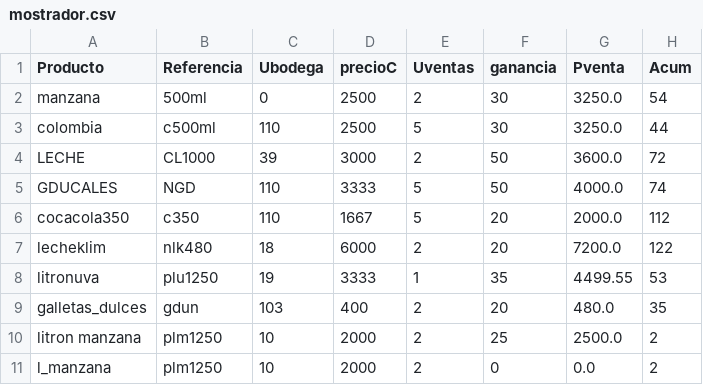
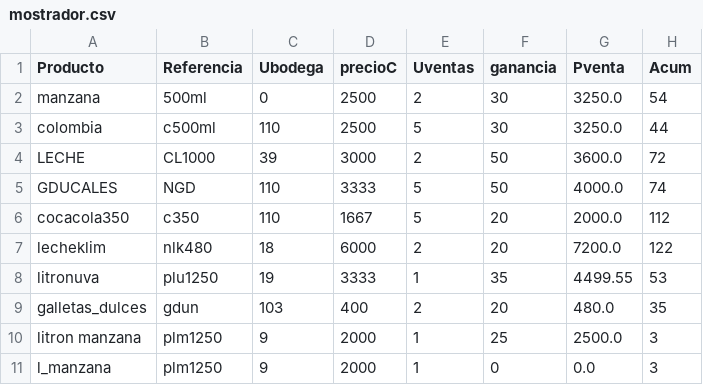
Before and after one commit to sacorteso/TA_06, a CSV file: BDATOS/mostrador.csv, drawn as a sheet.

Commit message:
En el último informe, en mostrador se modifica la función unidades.

```diff
--- a/BDATOS/mostrador.csv
+++ b/BDATOS/mostrador.csv
@@ -9,3 +9,3 @@ litronuva,plu1250,19,3333,1,35,4499.55,53
 galletas_dulces,gdun,103,400,2,20,480.0,35
-litron manzana,plm1250,10,2000,2,25,2500.0,2
-l_manzana,plm1250,10,2000,2,0,0.0,2
+litron manzana,plm1250,9,2000,1,25,2500.0,3
+l_manzana,plm1250,9,2000,1,0,0.0,3
```
Also changed, not shown: BDATOS/bodega1.csv, 2 other files.
